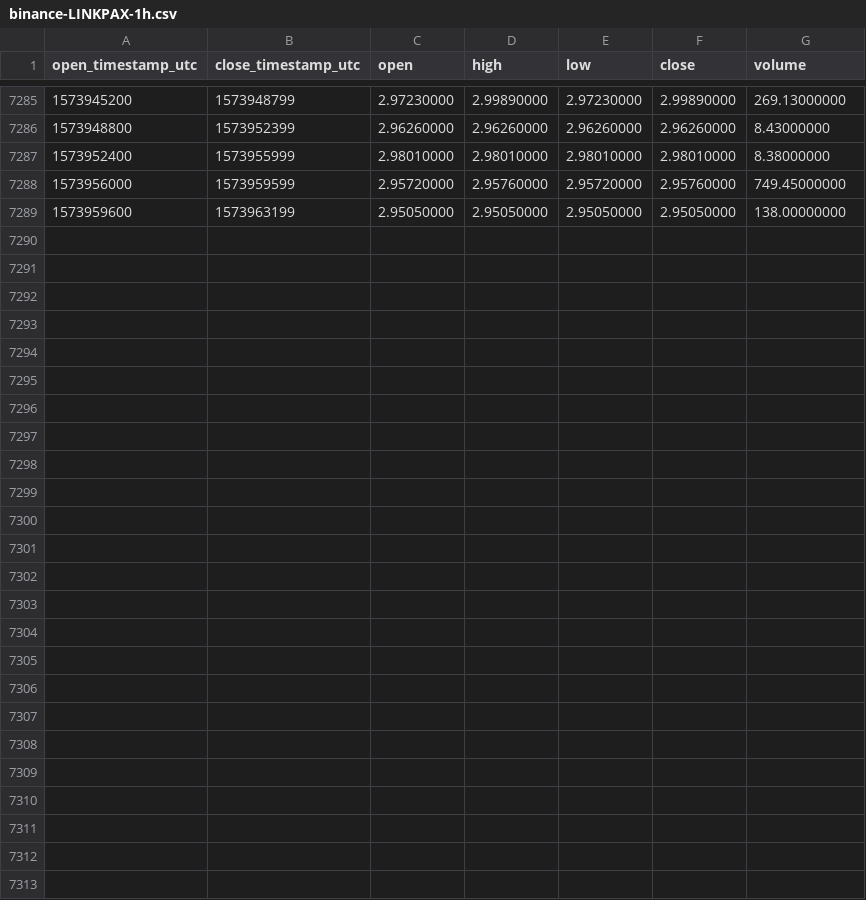
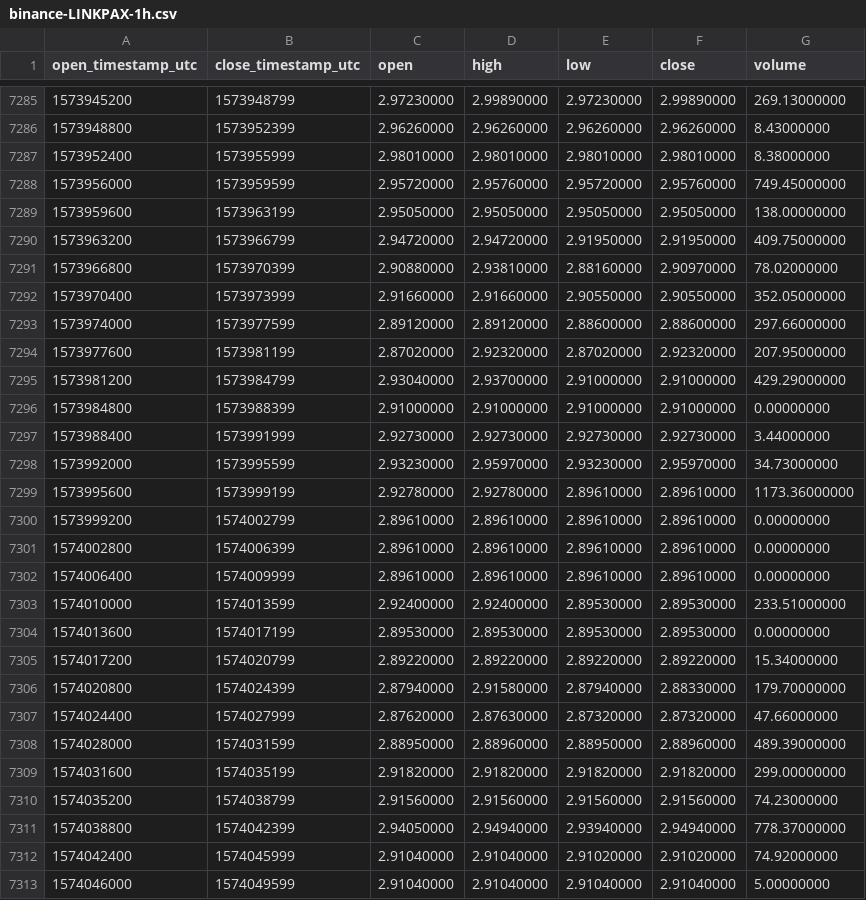
Before and after one commit to cryptobigbro/binance-LINKPAX, a CSV file: binance-LINKPAX-1h.csv, drawn as a sheet; only a part is shown, gaps mark what is left out.

Commit message:
Update OHLCV data.

```diff
--- a/binance-LINKPAX-1h.csv
+++ b/binance-LINKPAX-1h.csv
@@ -7289 +7289,25 @@ open_timestamp_utc,close_timestamp_utc,open,high,low,close,volume
 1573959600,1573963199,2.95050000,2.95050000,2.95050000,2.95050000,138.00000000
+1573963200,1573966799,2.94720000,2.94720000,2.91950000,2.91950000,409.75000000
+1573966800,1573970399,2.90880000,2.93810000,2.88160000,2.90970000,78.02000000
+1573970400,1573973999,2.91660000,2.91660000,2.90550000,2.90550000,352.05000000
+1573974000,1573977599,2.89120000,2.89120000,2.88600000,2.88600000,297.66000000
+1573977600,1573981199,2.87020000,2.92320000,2.87020000,2.92320000,207.95000000
+1573981200,1573984799,2.93040000,2.93700000,2.91000000,2.91000000,429.29000000
+1573984800,1573988399,2.91000000,2.91000000,2.91000000,2.91000000,0.00000000
+1573988400,1573991999,2.92730000,2.92730000,2.92730000,2.92730000,3.44000000
+1573992000,1573995599,2.93230000,2.95970000,2.93230000,2.95970000,34.73000000
+1573995600,1573999199,2.92780000,2.92780000,2.89610000,2.89610000,1173.36000000
+1573999200,1574002799,2.89610000,2.89610000,2.89610000,2.89610000,0.00000000
+1574002800,1574006399,2.89610000,2.89610000,2.89610000,2.89610000,0.00000000
+1574006400,1574009999,2.89610000,2.89610000,2.89610000,2.89610000,0.00000000
+1574010000,1574013599,2.92400000,2.92400000,2.89530000,2.89530000,233.51000000
+1574013600,1574017199,2.89530000,2.89530000,2.89530000,2.89530000,0.00000000
+1574017200,1574020799,2.89220000,2.89220000,2.89220000,2.89220000,15.34000000
+1574020800,1574024399,2.87940000,2.91580000,2.87940000,2.88330000,179.70000000
+1574024400,1574027999,2.87620000,2.87630000,2.87320000,2.87320000,47.66000000
+1574028000,1574031599,2.88950000,2.88960000,2.88950000,2.88960000,489.39000000
+1574031600,1574035199,2.91820000,2.91820000,2.91820000,2.91820000,299.00000000
+1574035200,1574038799,2.91560000,2.91560000,2.91560000,2.91560000,74.23000000
+1574038800,1574042399,2.94050000,2.94940000,2.93940000,2.94940000,778.37000000
+1574042400,1574045999,2.91040000,2.91040000,2.91020000,2.91020000,74.92000000
+1574046000,1574049599,2.91040000,2.91040000,2.91040000,2.91040000,5.00000000
```
Also changed, not shown: binance-LINKPAX-1d.csv.
